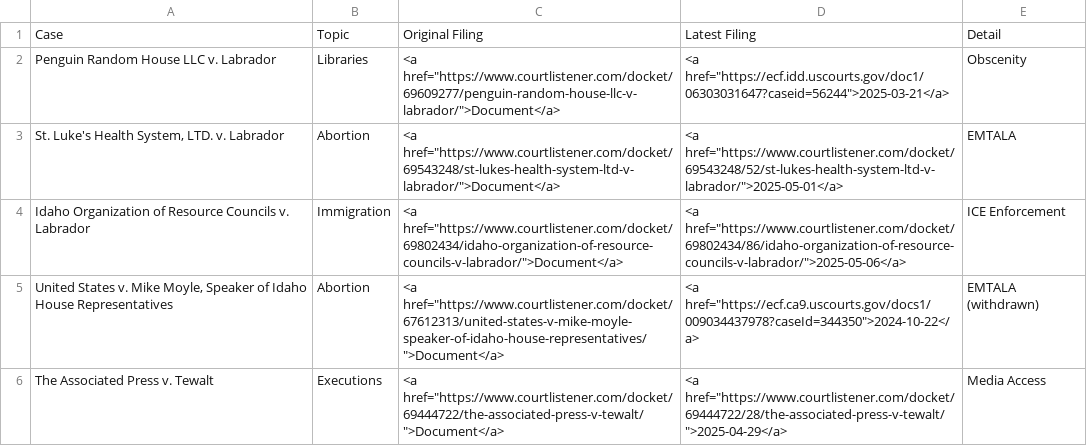
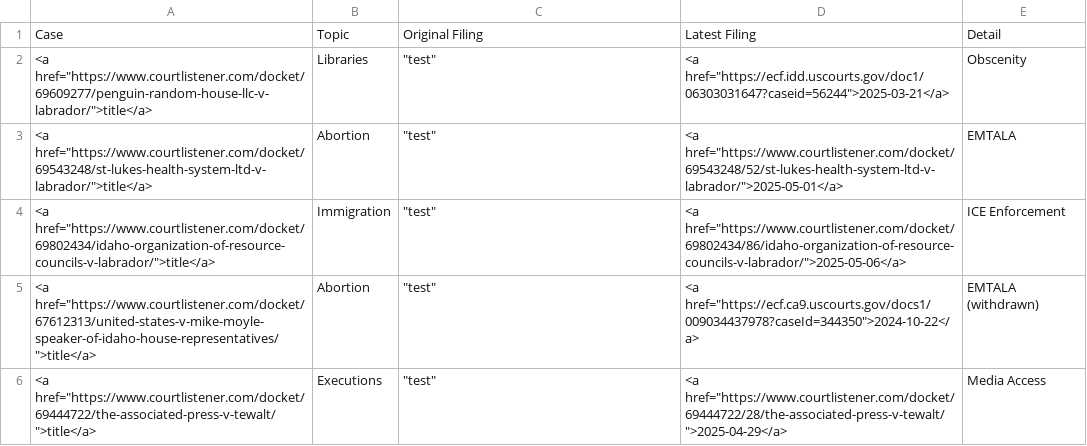
Before and after one commit to loganfinney27/IR-Court-Tracker, a CSV file: output.csv, drawn as a sheet.

```diff
--- a/output.csv
+++ b/output.csv
@@ -1,6 +1,6 @@
 Case,Topic,Original Filing,Latest Filing,Detail
-Penguin Random House LLC v. Labrador,Libraries,"<a href=""https://www.courtlistener.com/docket/69609277/penguin-random-house-llc-v-labrador/"">Document</a>","<a href=""https://ecf.idd.uscourts.gov/doc1/06303031647?caseid=56244"">2025-03-21</a>",Obscenity
-"St. Luke's Health System, LTD. v. Labrador",Abortion,"<a href=""https://www.courtlistener.com/docket/69543248/st-lukes-health-system-ltd-v-labrador/"">Document</a>","<a href=""https://www.courtlistener.com/docket/69543248/52/st-lukes-health-system-ltd-v-labrador/"">2025-05-01</a>",EMTALA
-Idaho Organization of Resource Councils v. Labrador,Immigration,"<a href=""https://www.courtlistener.com/docket/69802434/idaho-organization-of-resource-councils-v-labrador/"">Document</a>","<a href=""https://www.courtlistener.com/docket/69802434/86/idaho-organization-of-resource-councils-v-labrador/"">2025-05-06</a>",ICE Enforcement
-"United States v. Mike Moyle, Speaker of Idaho House Representatives",Abortion,"<a href=""https://www.courtlistener.com/docket/67612313/united-states-v-mike-moyle-speaker-of-idaho-house-representatives/"">Document</a>","<a href=""https://ecf.ca9.uscourts.gov/docs1/009034437978?caseId=344350"">2024-10-22</a>",EMTALA (withdrawn)
-The Associated Press v. Tewalt,Executions,"<a href=""https://www.courtlistener.com/docket/69444722/the-associated-press-v-tewalt/"">Document</a>","<a href=""https://www.courtlistener.com/docket/69444722/28/the-associated-press-v-tewalt/"">2025-04-29</a>",Media Access
+"<a href=""https://www.courtlistener.com/docket/69609277/penguin-random-house-llc-v-labrador/"">title</a>",Libraries,"""test""","<a href=""https://ecf.idd.uscourts.gov/doc1/06303031647?caseid=56244"">2025-03-21</a>",Obscenity
+"<a href=""https://www.courtlistener.com/docket/69543248/st-lukes-health-system-ltd-v-labrador/"">title</a>",Abortion,"""test""","<a href=""https://www.courtlistener.com/docket/69543248/52/st-lukes-health-system-ltd-v-labrador/"">2025-05-01</a>",EMTALA
+"<a href=""https://www.courtlistener.com/docket/69802434/idaho-organization-of-resource-councils-v-labrador/"">title</a>",Immigration,"""test""","<a href=""https://www.courtlistener.com/docket/69802434/86/idaho-organization-of-resource-councils-v-labrador/"">2025-05-06</a>",ICE Enforcement
+"<a href=""https://www.courtlistener.com/docket/67612313/united-states-v-mike-moyle-speaker-of-idaho-house-representatives/"">title</a>",Abortion,"""test""","<a href=""https://ecf.ca9.uscourts.gov/docs1/009034437978?caseId=344350"">2024-10-22</a>",EMTALA (withdrawn)
+"<a href=""https://www.courtlistener.com/docket/69444722/the-associated-press-v-tewalt/"">title</a>",Executions,"""test""","<a href=""https://www.courtlistener.com/docket/69444722/28/the-associated-press-v-tewalt/"">2025-04-29</a>",Media Access
```
